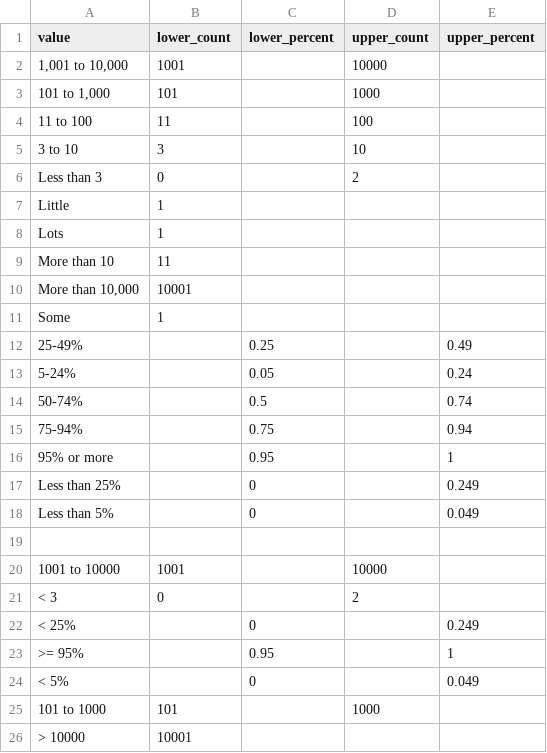
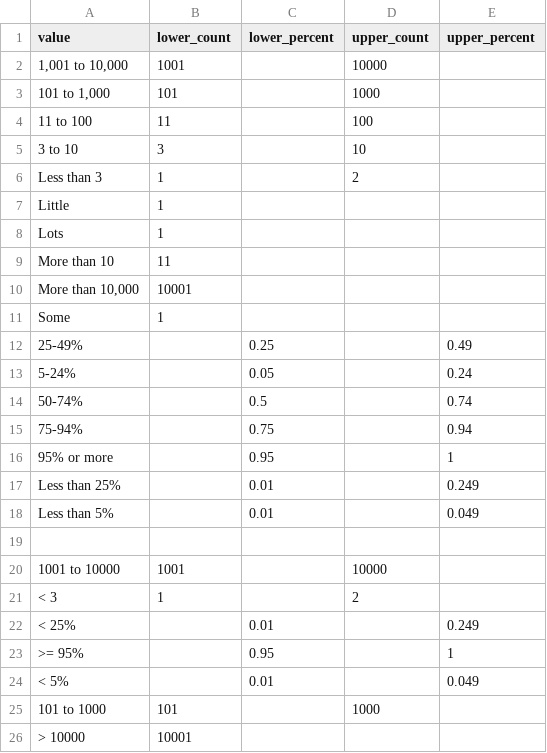
Before and after one commit to biocodellc/ontology-data-pipeline, a CSV file: projects/neon/intensity_values.csv, drawn as a sheet.

```diff
--- a/projects/neon/intensity_values.csv
+++ b/projects/neon/intensity_values.csv
@@ -5,3 +5,3 @@ value,lower_count,lower_percent,upper_count,upper_percent
 3 to 10,3,,10,
-Less than 3,0,,2,
+Less than 3,1,,2,
 Little,1,,,
@@ -16,10 +16,10 @@ Some,1,,,
 95% or more,,0.95,,1
-Less than 25%,,0,,0.249
-Less than 5%,,0,,0.049
+Less than 25%,,0.01,,0.249
+Less than 5%,,0.01,,0.049
 ,,,,
 1001 to 10000,1001,,10000,
-< 3,0,,2,
-< 25%,,0,,0.249
+< 3,1,,2,
+< 25%,,0.01,,0.249
 >= 95%,,0.95,,1
-< 5%,,0,,0.049
+< 5%,,0.01,,0.049
 101 to 1000,101,,1000,
```
Also changed, not shown: projects/neon/phenophase_descriptions.csv, projects/npn/phenophase_descriptions.csv, 6 other files.
